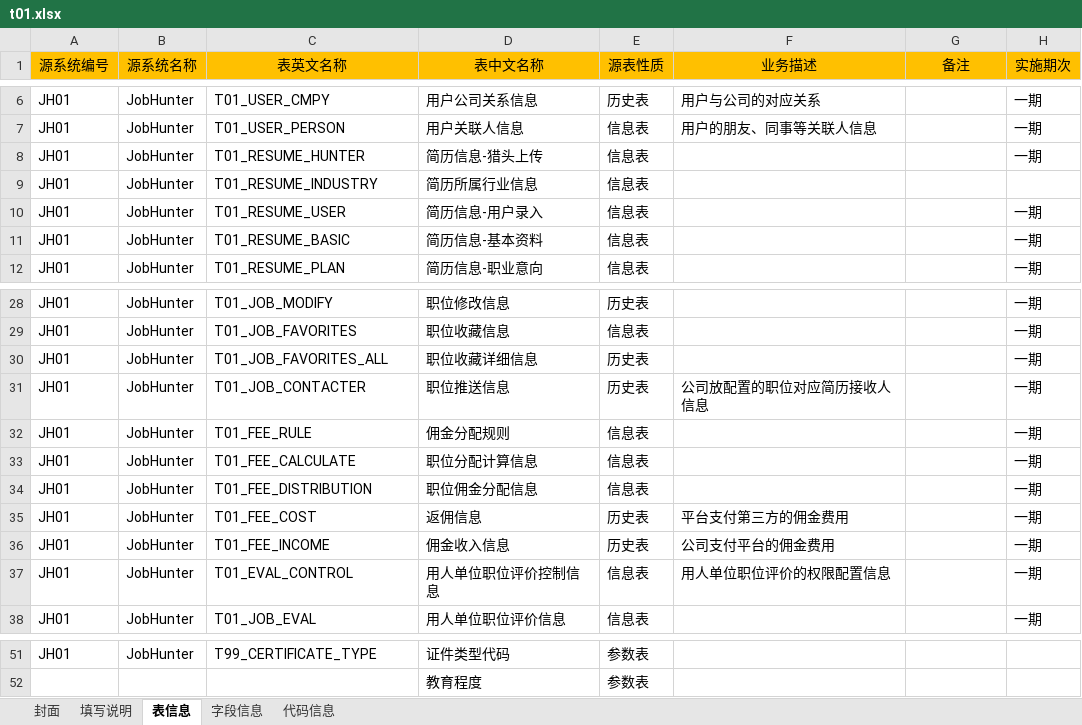
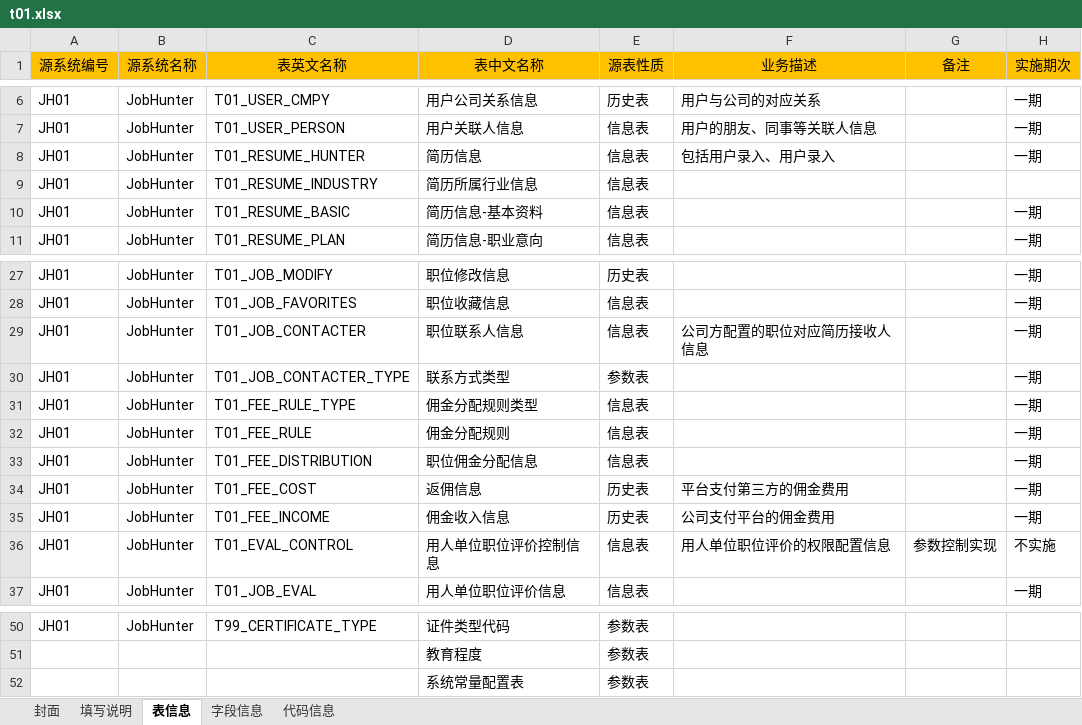
Before and after one commit to konighter/ZZY, an Excel workbook: B01/t01.xlsx, sheet 表信息, drawn as a sheet; only a part is shown, gaps mark what is left out; values as stored, in another font and other column widths than the file's, no borders; removed rows and columns are numbered as before the commit, all else as after; the diff names each change by its address in the sheet, - before the commit and + after, or states it on an @@ line.

```diff
--- a/B01/t01.xlsx (sheet 表信息)
+++ b/B01/t01.xlsx (sheet 表信息)
-D8 (表中文名称): 简历信息-猎头上传
+D8 (表中文名称): 简历信息
-F8 (业务描述): (empty)
+F8 (业务描述): 包括用户录入、用户录入
-row 10: JH01 | JobHunter | T01_RESUME_USER | 简历信息-用户录入 | 信息表 |  |  | 一期
-row 30: JH01 | JobHunter | T01_JOB_FAVORITES_ALL | 职位收藏详细信息 | 历史表 |  |  | 一期
-D29 (表中文名称): 职位推送信息
+D29 (表中文名称): 职位联系人信息
-E29 (源表性质): 历史表
+E29 (源表性质): 信息表
-F29 (业务描述): 公司放配置的职位对应简历接收人信息
+F29 (业务描述): 公司方配置的职位对应简历接收人信息
+row 30: JH01 | JobHunter | T01_JOB_CONTACTER_TYPE | 联系方式类型 | 参数表 |  |  | 一期
+row 31: JH01 | JobHunter | T01_FEE_RULE_TYPE | 佣金分配规则类型 | 信息表 |  |  | 一期
-row 33: JH01 | JobHunter | T01_FEE_CALCULATE | 职位分配计算信息 | 信息表 |  |  | 一期
-G36 (备注): (empty)
+G36 (备注): 参数控制实现
-H36 (实施期次): 一期
+H36 (实施期次): 不实施
+row 52:  |  |  | 系统常量配置表 | 参数表
```
Also changed, not shown: sheet 字段信息.
